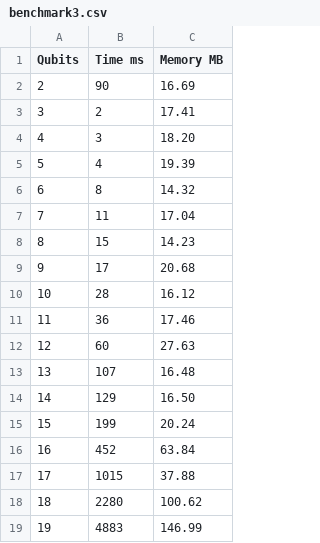
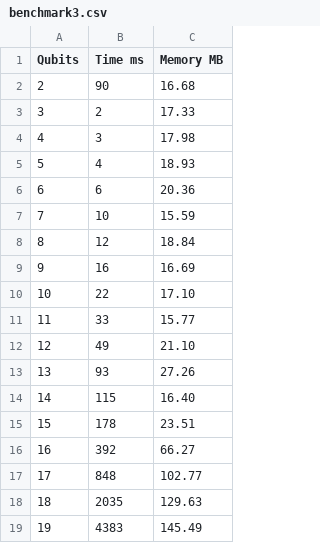
Before and after one commit to quantastica/quantum-circuit, a CSV file: benchmark/benchmark3.csv, drawn as a sheet; only a part is shown; the diff covers the shown part only.

Commit message:
Updated benchmark results

```diff
--- a/benchmark/benchmark3.csv
+++ b/benchmark/benchmark3.csv
@@ -1,19 +1,19 @@
 Qubits	Time ms	Memory MB
-2	90	16.69
-3	2	17.41
-4	3	18.20
-5	4	19.39
-6	8	14.32
-7	11	17.04
-8	15	14.23
-9	17	20.68
-10	28	16.12
-11	36	17.46
-12	60	27.63
-13	107	16.48
-14	129	16.50
-15	199	20.24
-16	452	63.84
-17	1015	37.88
-18	2280	100.62
-19	4883	146.99
+2	90	16.68
+3	2	17.33
+4	3	17.98
+5	4	18.93
+6	6	20.36
+7	10	15.59
+8	12	18.84
+9	16	16.69
+10	22	17.10
+11	33	15.77
+12	49	21.10
+13	93	27.26
+14	115	16.40
+15	178	23.51
+16	392	66.27
+17	848	102.77
+18	2035	129.63
+19	4383	145.49
```
Also changed, not shown: 12 edited cells elsewhere in this file, benchmark/benchmark1.csv, benchmark/benchmark2.csv, 10 other files.
